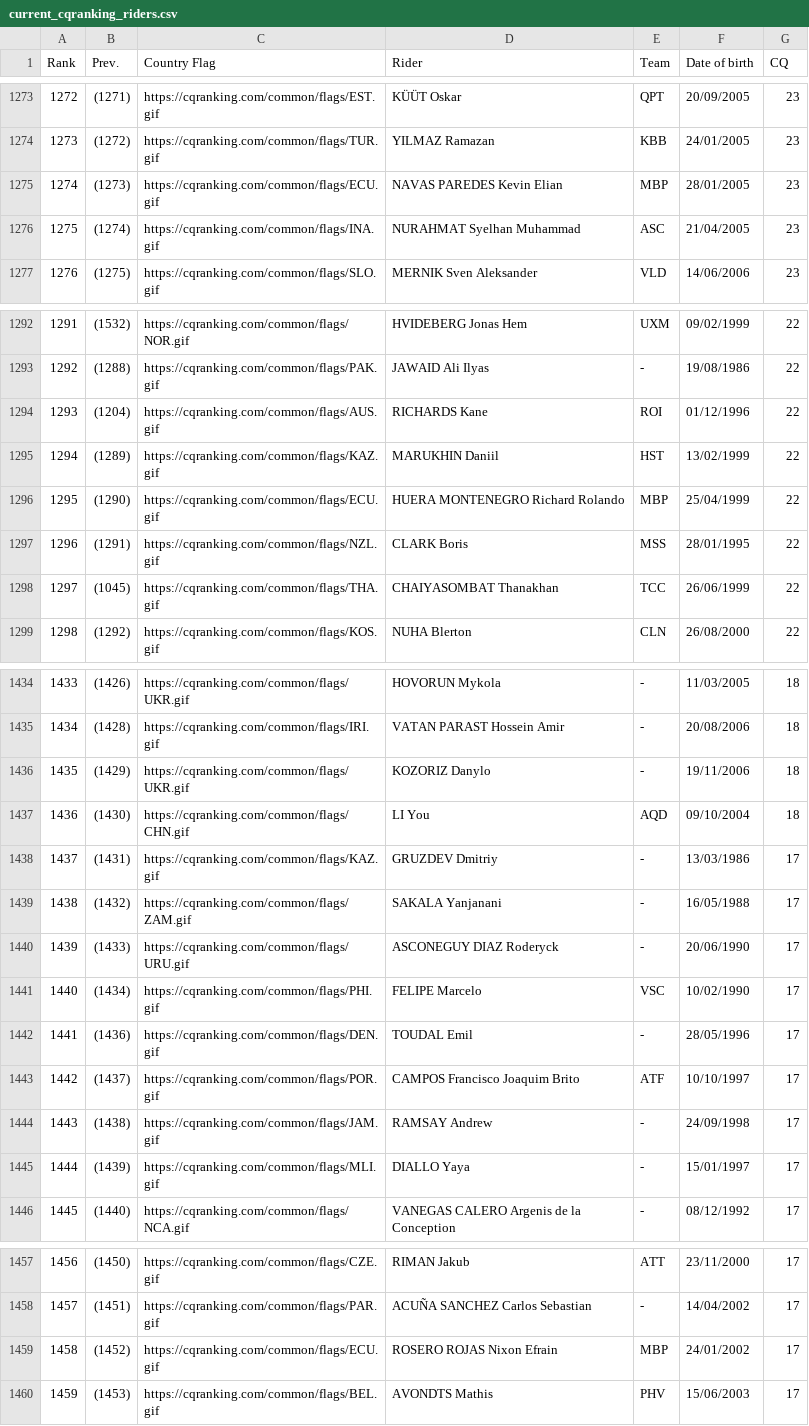
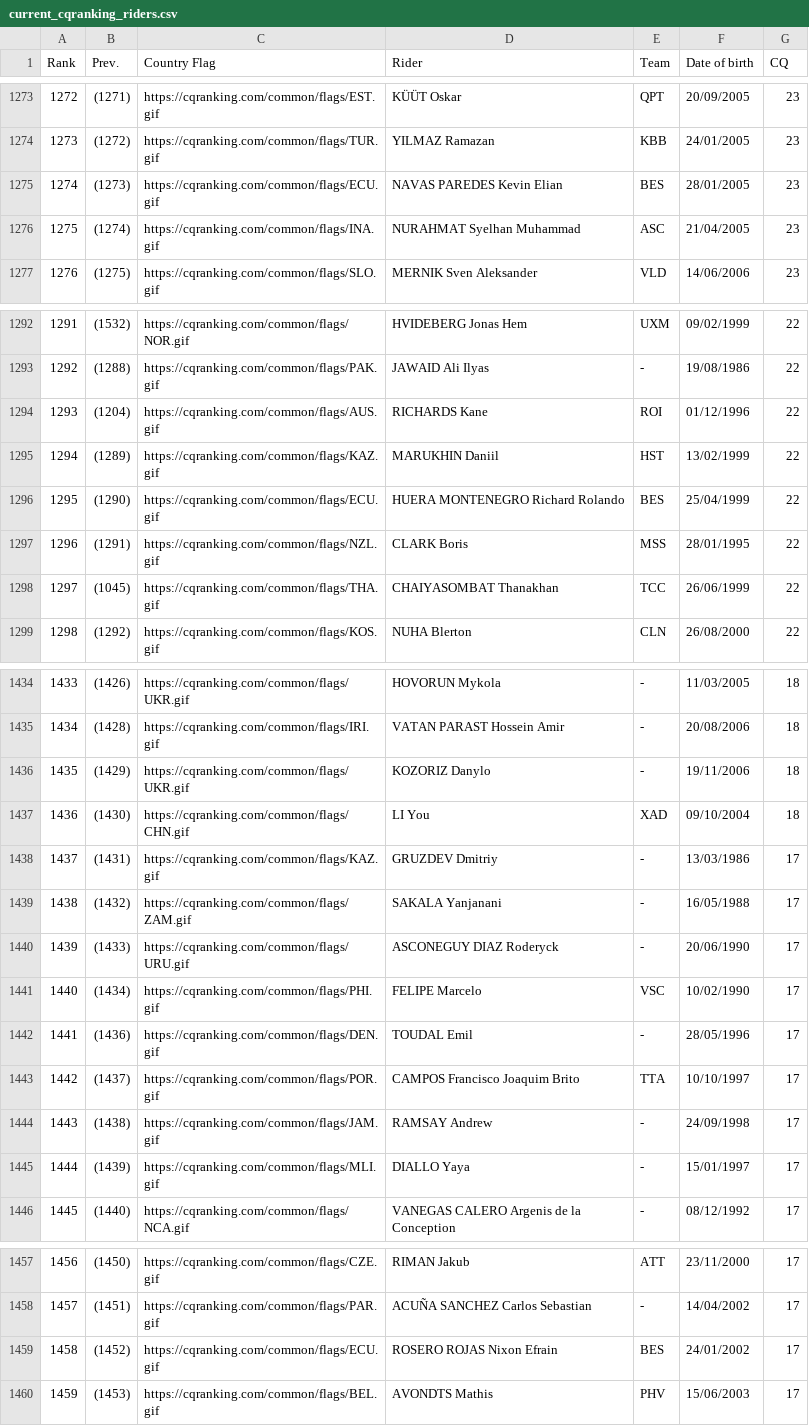
Before and after one commit to ciclismoreale/ciclismoreale.github.io, a CSV file: data/current_cqranking_riders.csv, drawn as a sheet; only a part is shown, gaps mark what is left out; the diff covers the shown part only.

```diff
--- a/data/current_cqranking_riders.csv
+++ b/data/current_cqranking_riders.csv
@@ -1274,3 +1274,3 @@ Rank,Prev.,Country Flag,Rider,Team,Date of birth,CQ
 1273,(1272),https://cqranking.com/common/flags/TUR.gif,YILMAZ Ramazan,KBB,24/01/2005,23
-1274,(1273),https://cqranking.com/common/flags/ECU.gif,NAVAS PAREDES Kevin Elian,MBP,28/01/2005,23
+1274,(1273),https://cqranking.com/common/flags/ECU.gif,NAVAS PAREDES Kevin Elian,BES,28/01/2005,23
 1275,(1274),https://cqranking.com/common/flags/INA.gif,NURAHMAT Syelhan Muhammad,ASC,21/04/2005,23
@@ -1295,3 +1295,3 @@ Rank,Prev.,Country Flag,Rider,Team,Date of birth,CQ
 1294,(1289),https://cqranking.com/common/flags/KAZ.gif,MARUKHIN Daniil,HST,13/02/1999,22
-1295,(1290),https://cqranking.com/common/flags/ECU.gif,HUERA MONTENEGRO Richard Rolando,MBP,25/04/1999,22
+1295,(1290),https://cqranking.com/common/flags/ECU.gif,HUERA MONTENEGRO Richard Rolando,BES,25/04/1999,22
 1296,(1291),https://cqranking.com/common/flags/NZL.gif,CLARK Boris,MSS,28/01/1995,22
@@ -1436,3 +1436,3 @@ Rank,Prev.,Country Flag,Rider,Team,Date of birth,CQ
 1435,(1429),https://cqranking.com/common/flags/UKR.gif,KOZORIZ Danylo,-,19/11/2006,18
-1436,(1430),https://cqranking.com/common/flags/CHN.gif,LI You,AQD,09/10/2004,18
+1436,(1430),https://cqranking.com/common/flags/CHN.gif,LI You,XAD,09/10/2004,18
 1437,(1431),https://cqranking.com/common/flags/KAZ.gif,GRUZDEV Dmitriy,-,13/03/1986,17
@@ -1442,3 +1442,3 @@ Rank,Prev.,Country Flag,Rider,Team,Date of birth,CQ
 1441,(1436),https://cqranking.com/common/flags/DEN.gif,TOUDAL Emil,-,28/05/1996,17
-1442,(1437),https://cqranking.com/common/flags/POR.gif,CAMPOS Francisco Joaquim Brito,ATF,10/10/1997,17
+1442,(1437),https://cqranking.com/common/flags/POR.gif,CAMPOS Francisco Joaquim Brito,TTA,10/10/1997,17
 1443,(1438),https://cqranking.com/common/flags/JAM.gif,RAMSAY Andrew,-,24/09/1998,17
@@ -1458,3 +1458,3 @@ Rank,Prev.,Country Flag,Rider,Team,Date of birth,CQ
 1457,(1451),https://cqranking.com/common/flags/PAR.gif,ACUÑA SANCHEZ Carlos Sebastian,-,14/04/2002,17
-1458,(1452),https://cqranking.com/common/flags/ECU.gif,ROSERO ROJAS Nixon Efrain,MBP,24/01/2002,17
+1458,(1452),https://cqranking.com/common/flags/ECU.gif,ROSERO ROJAS Nixon Efrain,BES,24/01/2002,17
 1459,(1453),https://cqranking.com/common/flags/BEL.gif,AVONDTS Mathis,PHV,15/06/2003,17
```
Also changed, not shown: 29 edited cells elsewhere in this file, data/cqranking_riders.csv, 41 other files.
